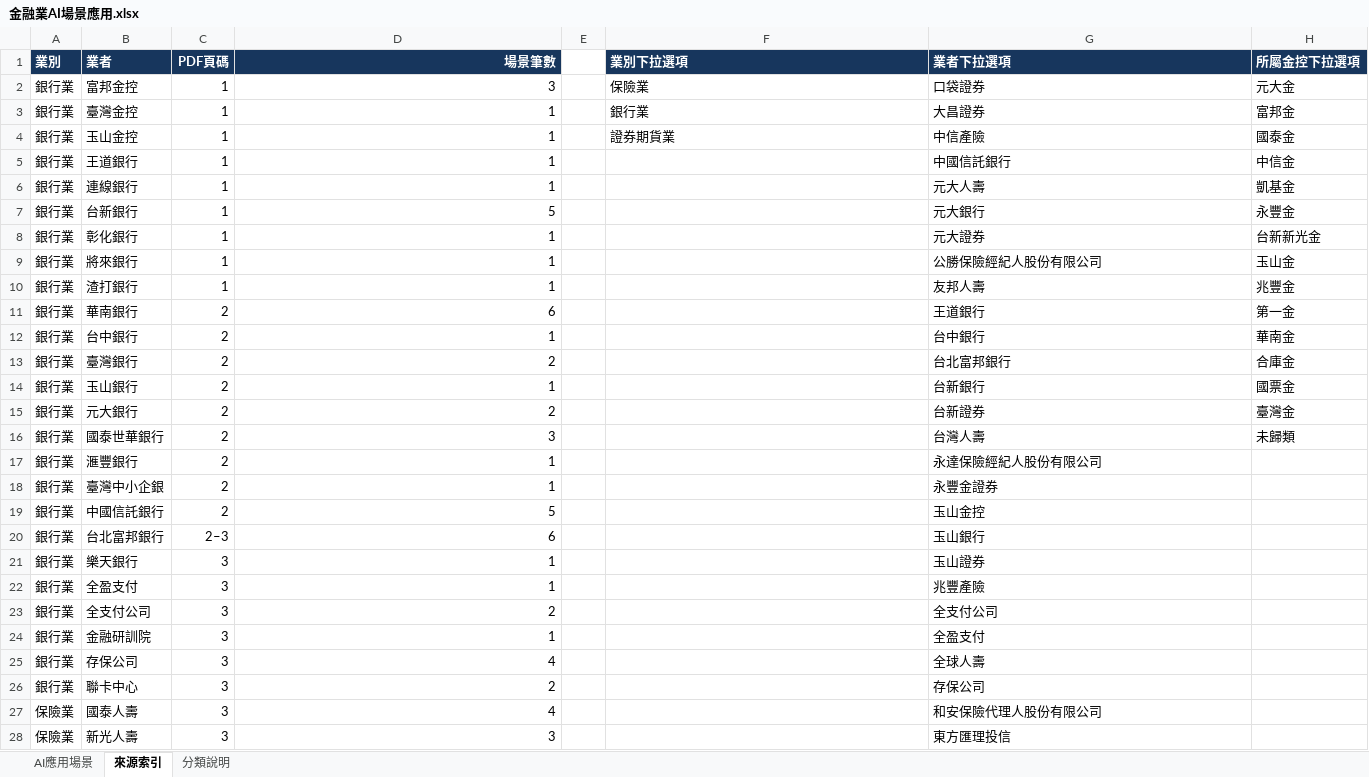
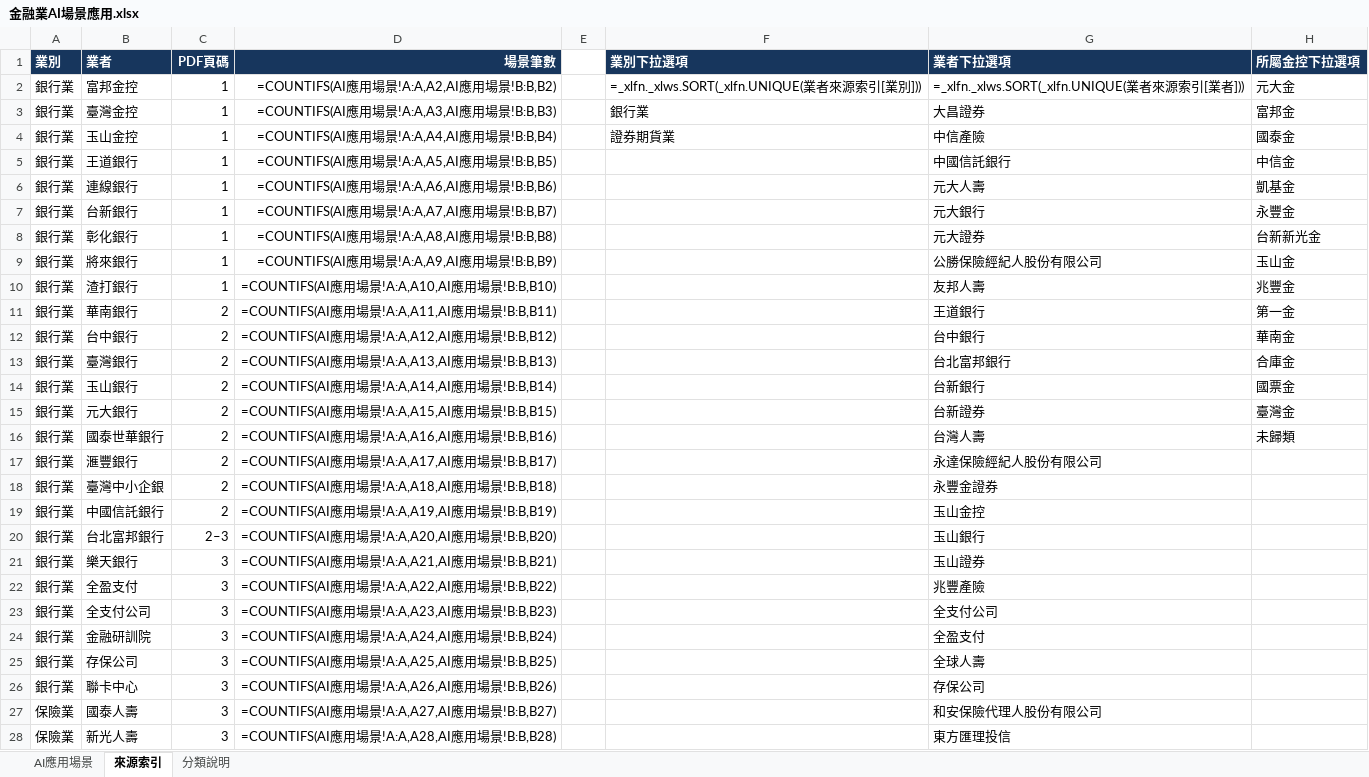
Before and after one commit to dewey1204/tw-financial-ai-race, an Excel workbook: 金融業AI場景應用.xlsx, sheet 來源索引, drawn as a sheet; only a part is shown; values as stored, in another font and other column widths than the file's, no borders; formulas without a stored value are shown as written; table styles not drawn; the diff covers the shown part only; the diff names each change by its address in the sheet, - before the commit and + after, or states it on an @@ line.

```diff
--- a/金融業AI場景應用.xlsx (sheet 來源索引)
+++ b/金融業AI場景應用.xlsx (sheet 來源索引)
-D2 (場景筆數): 3
+D2 (場景筆數): =COUNTIFS(AI應用場景!A:A,A2,AI應用場景!B:B,B2)
-F2 (業別下拉選項): 保險業
+F2 (業別下拉選項): =_xlfn._xlws.SORT(_xlfn.UNIQUE(業者來源索引[業別]))
-G2 (業者下拉選項): 口袋證券
+G2 (業者下拉選項): =_xlfn._xlws.SORT(_xlfn.UNIQUE(業者來源索引[業者]))
-D3 (場景筆數): 1
+D3 (場景筆數): =COUNTIFS(AI應用場景!A:A,A3,AI應用場景!B:B,B3)
-D4 (場景筆數): 1
+D4 (場景筆數): =COUNTIFS(AI應用場景!A:A,A4,AI應用場景!B:B,B4)
-D5 (場景筆數): 1
+D5 (場景筆數): =COUNTIFS(AI應用場景!A:A,A5,AI應用場景!B:B,B5)
-D6 (場景筆數): 1
+D6 (場景筆數): =COUNTIFS(AI應用場景!A:A,A6,AI應用場景!B:B,B6)
-D7 (場景筆數): 5
+D7 (場景筆數): =COUNTIFS(AI應用場景!A:A,A7,AI應用場景!B:B,B7)
-D8 (場景筆數): 1
+D8 (場景筆數): =COUNTIFS(AI應用場景!A:A,A8,AI應用場景!B:B,B8)
-D9 (場景筆數): 1
+D9 (場景筆數): =COUNTIFS(AI應用場景!A:A,A9,AI應用場景!B:B,B9)
-D10 (場景筆數): 1
+D10 (場景筆數): =COUNTIFS(AI應用場景!A:A,A10,AI應用場景!B:B,B10)
-D11 (場景筆數): 6
+D11 (場景筆數): =COUNTIFS(AI應用場景!A:A,A11,AI應用場景!B:B,B11)
-D12 (場景筆數): 1
+D12 (場景筆數): =COUNTIFS(AI應用場景!A:A,A12,AI應用場景!B:B,B12)
-D13 (場景筆數): 2
+D13 (場景筆數): =COUNTIFS(AI應用場景!A:A,A13,AI應用場景!B:B,B13)
-D14 (場景筆數): 1
+D14 (場景筆數): =COUNTIFS(AI應用場景!A:A,A14,AI應用場景!B:B,B14)
-D15 (場景筆數): 2
+D15 (場景筆數): =COUNTIFS(AI應用場景!A:A,A15,AI應用場景!B:B,B15)
-D16 (場景筆數): 3
+D16 (場景筆數): =COUNTIFS(AI應用場景!A:A,A16,AI應用場景!B:B,B16)
-D17 (場景筆數): 1
+D17 (場景筆數): =COUNTIFS(AI應用場景!A:A,A17,AI應用場景!B:B,B17)
-D18 (場景筆數): 1
+D18 (場景筆數): =COUNTIFS(AI應用場景!A:A,A18,AI應用場景!B:B,B18)
-D19 (場景筆數): 5
+D19 (場景筆數): =COUNTIFS(AI應用場景!A:A,A19,AI應用場景!B:B,B19)
-D20 (場景筆數): 6
+D20 (場景筆數): =COUNTIFS(AI應用場景!A:A,A20,AI應用場景!B:B,B20)
-D21 (場景筆數): 1
+D21 (場景筆數): =COUNTIFS(AI應用場景!A:A,A21,AI應用場景!B:B,B21)
-D22 (場景筆數): 1
+D22 (場景筆數): =COUNTIFS(AI應用場景!A:A,A22,AI應用場景!B:B,B22)
-D23 (場景筆數): 2
+D23 (場景筆數): =COUNTIFS(AI應用場景!A:A,A23,AI應用場景!B:B,B23)
-D24 (場景筆數): 1
+D24 (場景筆數): =COUNTIFS(AI應用場景!A:A,A24,AI應用場景!B:B,B24)
-D25 (場景筆數): 4
+D25 (場景筆數): =COUNTIFS(AI應用場景!A:A,A25,AI應用場景!B:B,B25)
-D26 (場景筆數): 2
+D26 (場景筆數): =COUNTIFS(AI應用場景!A:A,A26,AI應用場景!B:B,B26)
-D27 (場景筆數): 4
+D27 (場景筆數): =COUNTIFS(AI應用場景!A:A,A27,AI應用場景!B:B,B27)
-D28 (場景筆數): 3
+D28 (場景筆數): =COUNTIFS(AI應用場景!A:A,A28,AI應用場景!B:B,B28)
```
Also changed, not shown: 6 added rows and 57 edited cells elsewhere in this sheet, sheet AI應用場景, sheet 分類說明, 2 other files.
